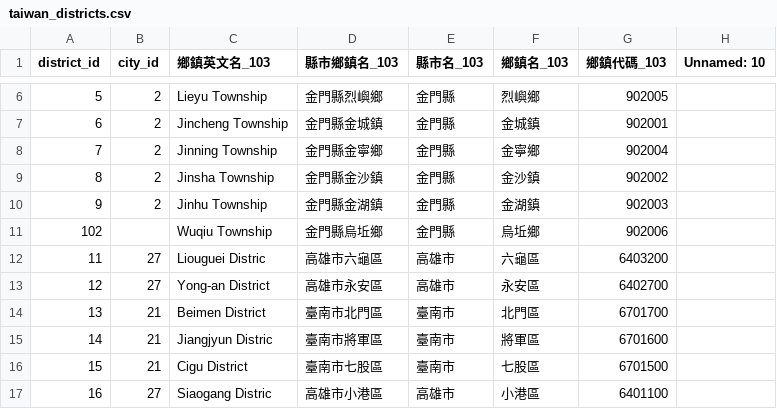
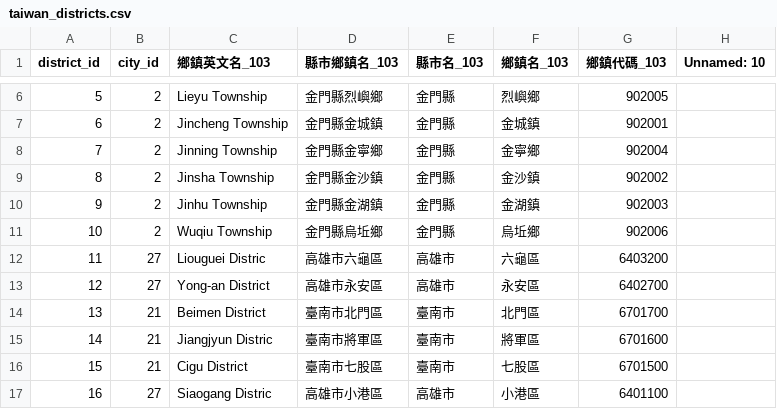
Before and after one commit to chao-hsiao/-, a CSV file: import_data/taiwan_districts.csv, drawn as a sheet; only a part is shown, gaps mark what is left out.

```diff
--- a/import_data/taiwan_districts.csv
+++ b/import_data/taiwan_districts.csv
@@ -10,3 +10,3 @@ district_id,city_id,鄉鎮英文名_103,縣市鄉鎮名_103,縣市名_103,鄉鎮
 9,2,Jinhu Township,金門縣金湖鎮,金門縣,金湖鎮,902003,
-102,,Wuqiu Township,金門縣烏坵鄉,金門縣,烏坵鄉,902006,
+10,2,Wuqiu Township,金門縣烏坵鄉,金門縣,烏坵鄉,902006,
 11,27,Liouguei Distric,高雄市六龜區,高雄市,六龜區,6403200,
```
Also changed, not shown: import_data/lvr_land_c_land.csv, import_data/lvr_land_c_park.csv, 5 other files.
